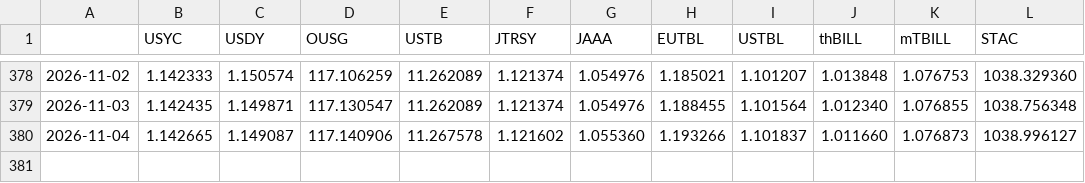
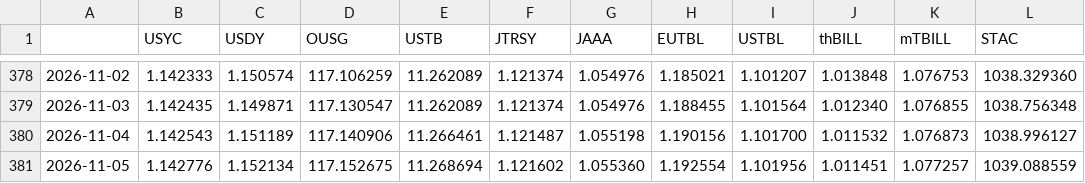
Before and after one commit to alphalineresearch/alphaline-charts, a CSV file: data/eth_rwa/nav_prices.csv, drawn as a sheet; only a part is shown, gaps mark what is left out.

```diff
--- a/data/eth_rwa/nav_prices.csv
+++ b/data/eth_rwa/nav_prices.csv
@@ -379,2 +379,3 @@
 2026-11-03,1.142435,1.149871,117.130547,11.262089,1.121374,1.054976,1.188455,1.101564,1.012340,1.076855,1038.756348
-2026-11-04,1.142665,1.149087,117.140906,11.267578,1.121602,1.055360,1.193266,1.101837,1.011660,1.076873,1038.996127
+2026-11-04,1.142543,1.151189,117.140906,11.266461,1.121487,1.055198,1.190156,1.101700,1.011532,1.076873,1038.996127
+2026-11-05,1.142776,1.152134,117.152675,11.268694,1.121602,1.055360,1.192554,1.101956,1.011451,1.077257,1039.088559
```
Also changed, not shown: data/eth_rwa/supply.csv, 50 other files.
